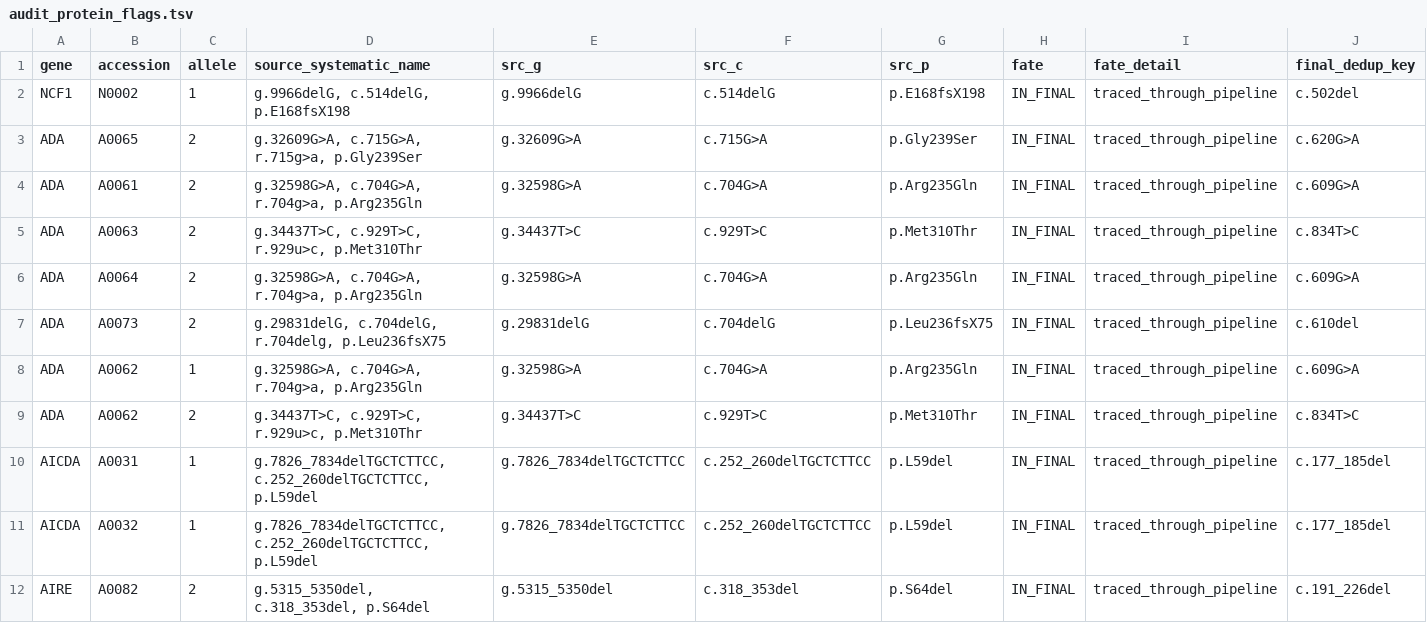
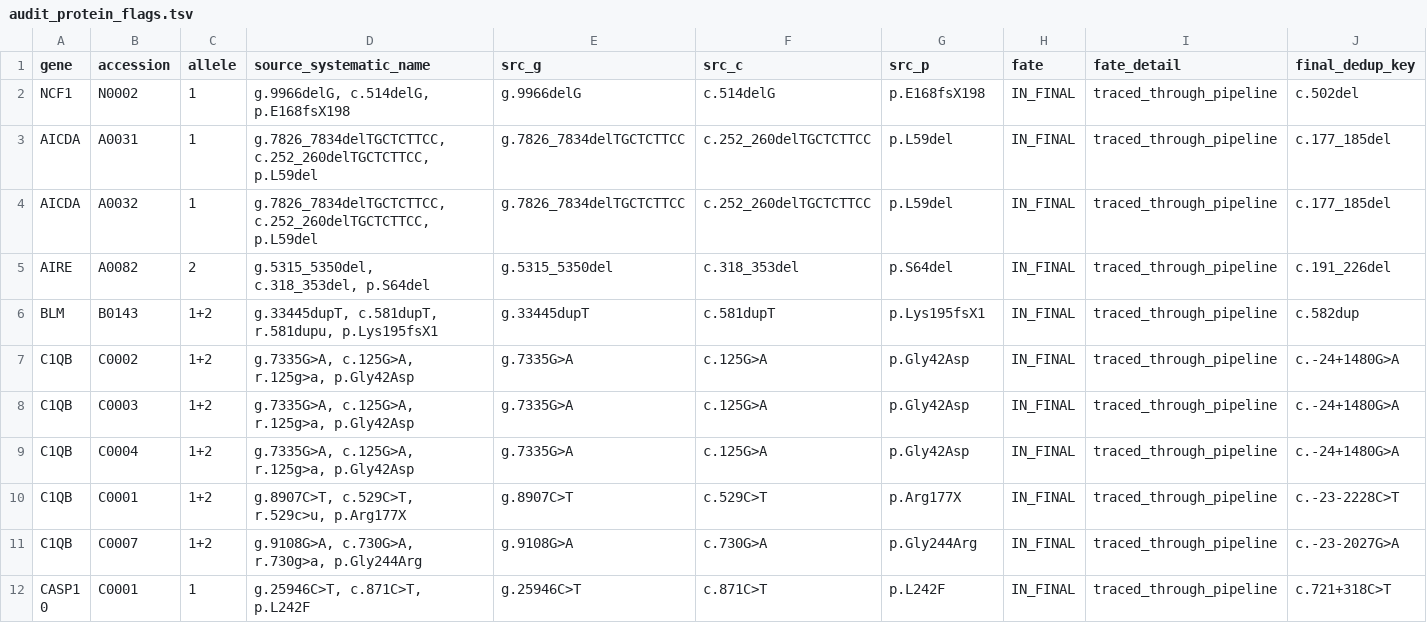
Before and after one commit to knn1996/Migrating-BMC-IDBases-to-LOVD, a TSV file: 04_Mutation_Processing/Output/Step10_Audit/audit_protein_flags.tsv, drawn as a sheet; only a part is shown; the shorter side is filled out with more unchanged rows; rows hold the shown columns only; the diff names each change by its address in the sheet, - before the commit and + after, or states it on an @@ line.

```diff
--- a/04_Mutation_Processing/Output/Step10_Audit/audit_protein_flags.tsv
+++ b/04_Mutation_Processing/Output/Step10_Audit/audit_protein_flags.tsv
-row 3: ADA | A0065 | 2 | g.32609G>A, c.715G>A, r.715g>a, p.Gly239Ser | g.32609G>A | c.715G>A | p.Gly239Ser | IN_FINAL | traced_through_pipeline | c.620G>A
-row 4: ADA | A0061 | 2 | g.32598G>A, c.704G>A, r.704g>a, p.Arg235Gln | g.32598G>A | c.704G>A | p.Arg235Gln | IN_FINAL | traced_through_pipeline | c.609G>A
-row 5: ADA | A0063 | 2 | g.34437T>C, c.929T>C, r.929u>c, p.Met310Thr | g.34437T>C | c.929T>C | p.Met310Thr | IN_FINAL | traced_through_pipeline | c.834T>C
-row 6: ADA | A0064 | 2 | g.32598G>A, c.704G>A, r.704g>a, p.Arg235Gln | g.32598G>A | c.704G>A | p.Arg235Gln | IN_FINAL | traced_through_pipeline | c.609G>A
-row 7: ADA | A0073 | 2 | g.29831delG, c.704delG, r.704delg, p.Leu236fsX75 | g.29831delG | c.704delG | p.Leu236fsX75 | IN_FINAL | traced_through_pipeline | c.610del
-row 8: ADA | A0062 | 1 | g.32598G>A, c.704G>A, r.704g>a, p.Arg235Gln | g.32598G>A | c.704G>A | p.Arg235Gln | IN_FINAL | traced_through_pipeline | c.609G>A
-row 9: ADA | A0062 | 2 | g.34437T>C, c.929T>C, r.929u>c, p.Met310Thr | g.34437T>C | c.929T>C | p.Met310Thr | IN_FINAL | traced_through_pipeline | c.834T>C
```
Also changed, not shown: 04_Mutation_Processing/Output/Step10_Audit/audit_metadata_flags.tsv, 04_Mutation_Processing/Output/Step8_Rescue/lovd_flat_final_cols.tsv, 24 other files.
